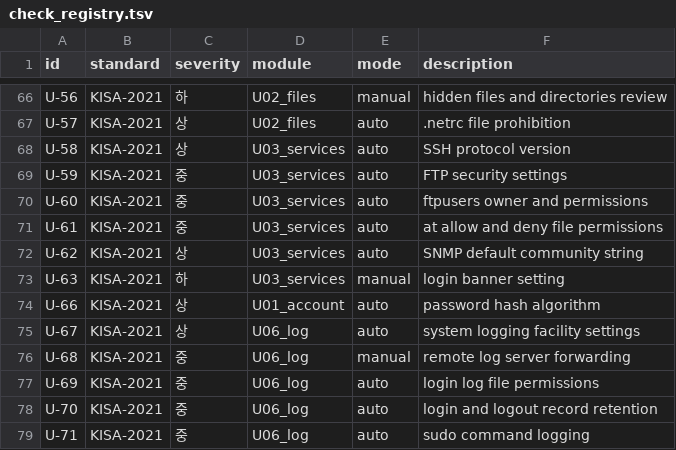
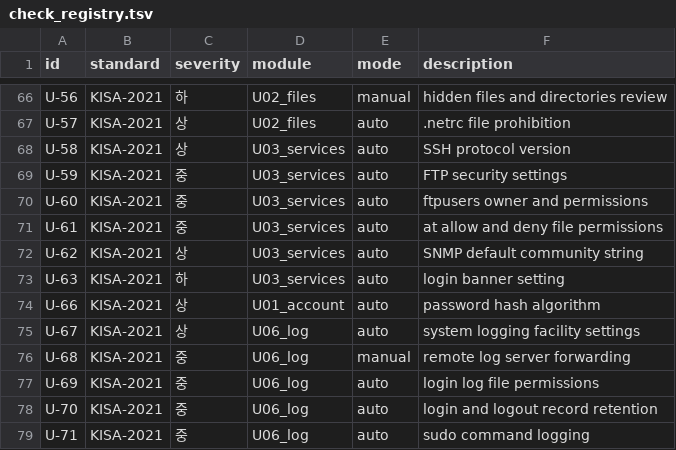
Before and after one commit to seok-hee97/vuln-checker, a TSV file: checks/check_registry.tsv, drawn as a sheet; only a part is shown, gaps mark what is left out.

```diff
--- a/checks/check_registry.tsv
+++ b/checks/check_registry.tsv
@@ -72,3 +72,3 @@ U-61	KISA-2021	중	U03_services	auto	at allow and deny file permissions
 U-62	KISA-2021	상	U03_services	auto	SNMP default community string
-U-63	KISA-2021	하	U03_services	manual	login banner setting
+U-63	KISA-2021	하	U03_services	auto	login banner setting
 U-66	KISA-2021	상	U01_account	auto	password hash algorithm
```
Also changed, not shown: 5 other files.
